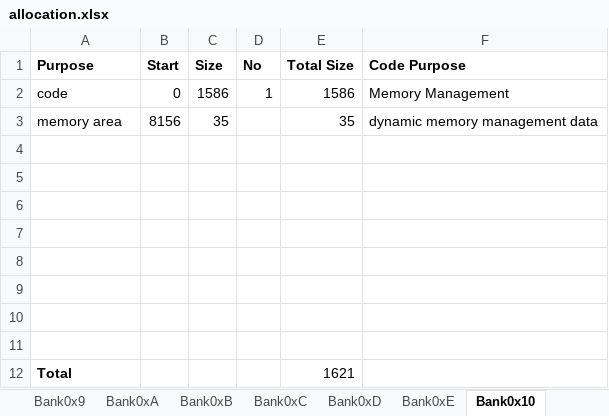
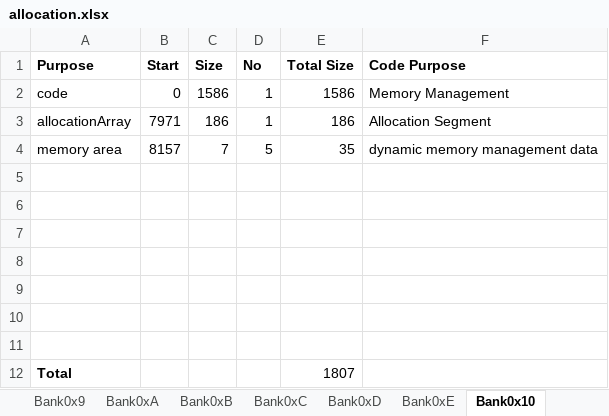
Before and after one commit to wizardmanannan/CX16Agi, an Excel workbook: docs/allocation.xlsx, sheet Bank0x10, drawn as a sheet; values as stored, in another font and other column widths than the file's, no borders; removed rows and columns are numbered as before the commit, all else as after; the diff names each change by its address in the sheet, - before the commit and + after, or states it on an @@ line.

Commit message:
Corrected missing information on memory management bank

```diff
--- a/docs/allocation.xlsx (sheet Bank0x10)
+++ b/docs/allocation.xlsx (sheet Bank0x10)
+row 3: allocationArray | 7971 | 186 | 1 | 186 | Allocation Segment
-B4 (Start): 8156
+B4 (Start): 8157
-C4 (Size): 35
+C4 (Size): 7
-D4 (No): (empty)
+D4 (No): 5
-row 11: (empty)
-E12 (Total Size): 1621
+E12 (Total Size): 1807
```
Also changed, not shown: formulas that keep their value, 2 other files.
